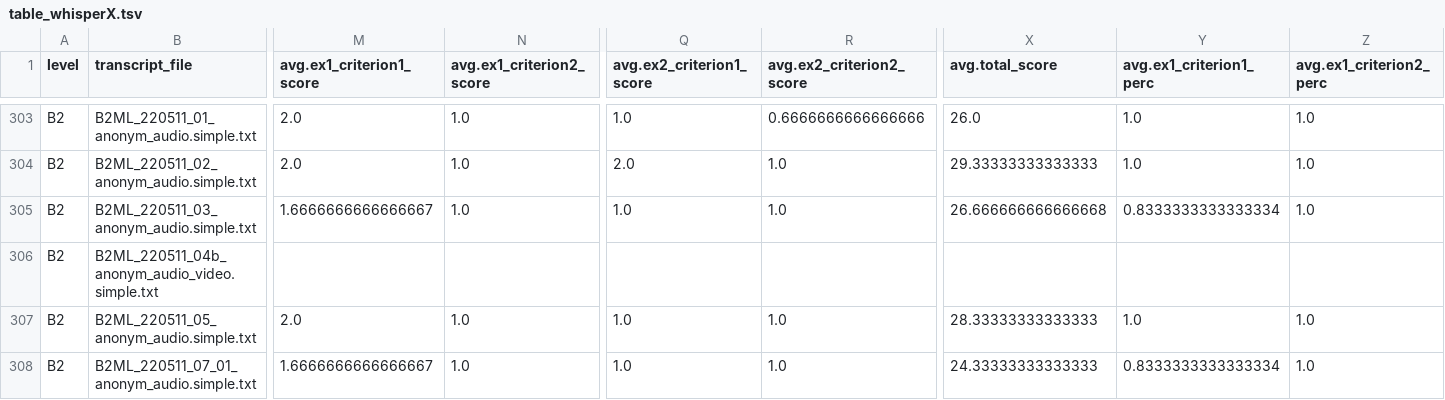
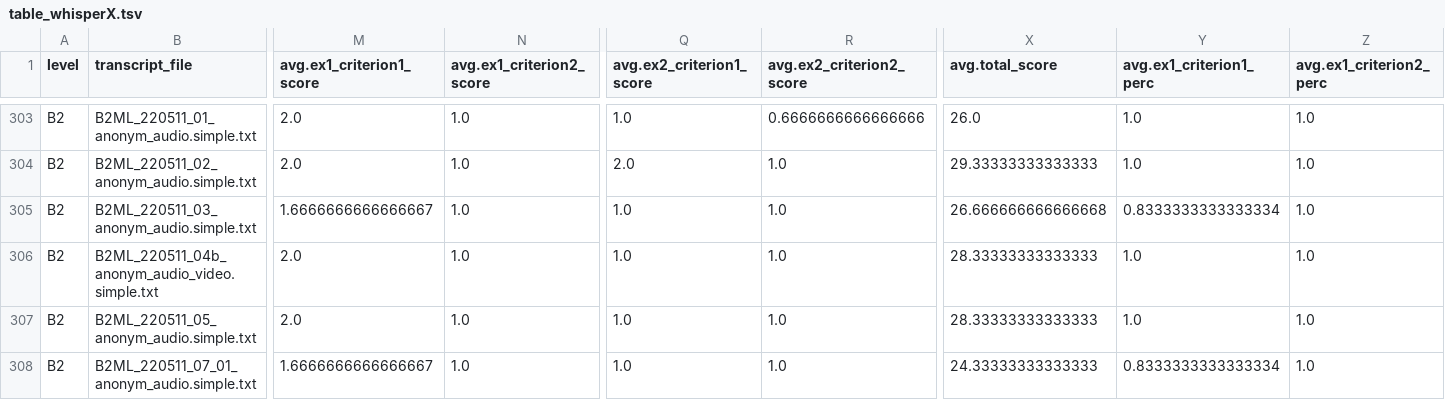
Before and after one commit to ufal/evaldio, a TSV file: experiments/prompting/2025-04-29_prompting_v8/table_whisperX.tsv, drawn as a sheet; only a part is shown, gaps mark what is left out; the diff covers the shown part only; the diff names each change by its address in the sheet, - before the commit and + after, or states it on an @@ line.

```diff
--- a/experiments/prompting/2025-04-29_prompting_v8/table_whisperX.tsv
+++ b/experiments/prompting/2025-04-29_prompting_v8/table_whisperX.tsv
-M306 (avg.ex1_criterion1_score): (empty)
+M306 (avg.ex1_criterion1_score): 2.0
-N306 (avg.ex1_criterion2_score): (empty)
+N306 (avg.ex1_criterion2_score): 1.0
-Q306 (avg.ex2_criterion1_score): (empty)
+Q306 (avg.ex2_criterion1_score): 1.0
-R306 (avg.ex2_criterion2_score): (empty)
+R306 (avg.ex2_criterion2_score): 1.0
-X306 (avg.total_score): (empty)
+X306 (avg.total_score): 28.33333333333333
-Y306 (avg.ex1_criterion1_perc): (empty)
+Y306 (avg.ex1_criterion1_perc): 1.0
-Z306 (avg.ex1_criterion2_perc): (empty)
+Z306 (avg.ex1_criterion2_perc): 1.0
```
Also changed, not shown: 38 edited cells elsewhere in this file, 2 other files.
